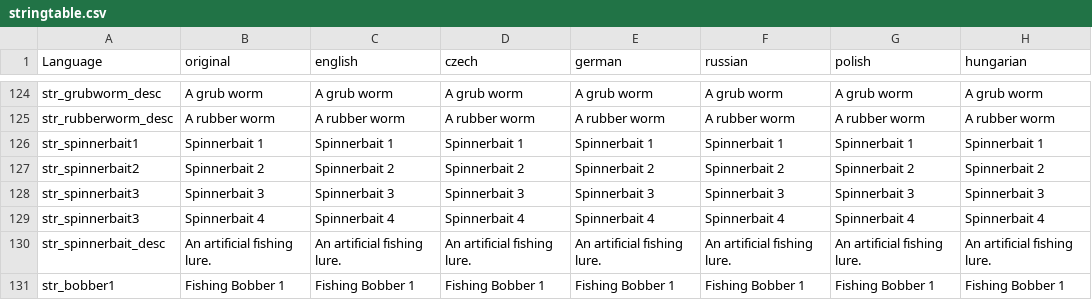
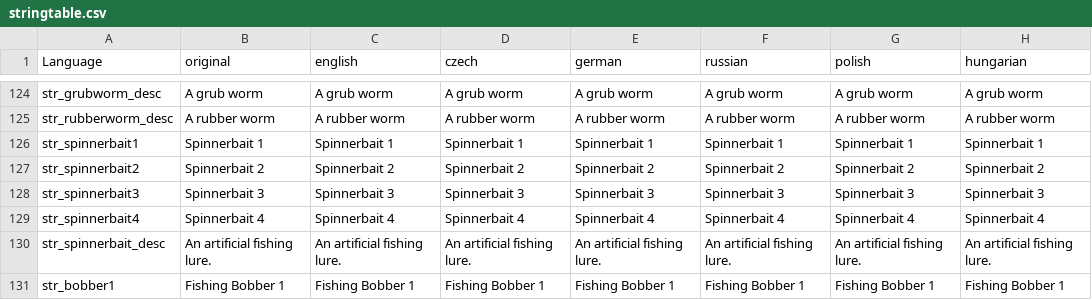
Before and after one commit to PackJC/gebsfish, a CSV file: languagecore/stringtable.csv, drawn as a sheet; only a part is shown, gaps mark what is left out; the diff names each change by its address in the sheet, - before the commit and + after, or states it on an @@ line.

Commit message:
Update Stringtable for Spinnerbait4

```diff
--- a/languagecore/stringtable.csv
+++ b/languagecore/stringtable.csv
-A129 (Language): str_spinnerbait3
+A129 (Language): str_spinnerbait4
```
Also changed, not shown: 4 other files.
